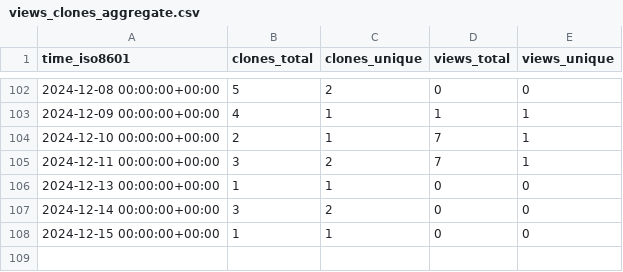
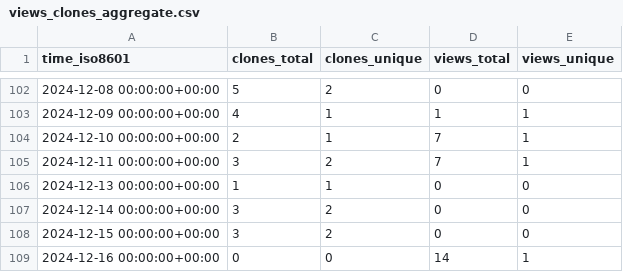
Before and after one commit to grp-bork/spire, a CSV file: grp-bork/spire/ghrs-data/views_clones_aggregate.csv, drawn as a sheet; only a part is shown, gaps mark what is left out.

```diff
--- a/grp-bork/spire/ghrs-data/views_clones_aggregate.csv
+++ b/grp-bork/spire/ghrs-data/views_clones_aggregate.csv
@@ -107,2 +107,3 @@ time_iso8601,clones_total,clones_unique,views_total,views_unique
 2024-12-14 00:00:00+00:00,3,2,0,0
-2024-12-15 00:00:00+00:00,1,1,0,0
+2024-12-15 00:00:00+00:00,3,2,0,0
+2024-12-16 00:00:00+00:00,0,0,14,1
```
Also changed, not shown: 1 other file.
